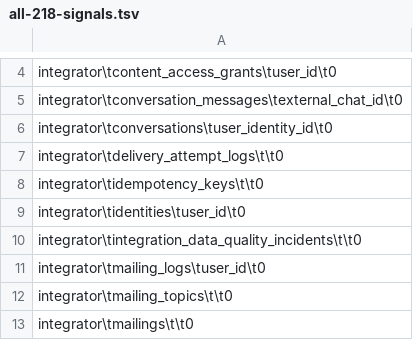
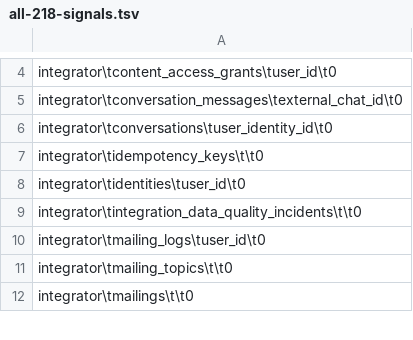
Before and after one commit to Dimmdao2/BersonCareBot, a TSV file: docs/_TODO/SAAS_FOUNDATION/scope-derivation/all-218-signals.tsv, drawn as a sheet; only a part is shown, gaps mark what is left out.

```diff
--- a/docs/_TODO/SAAS_FOUNDATION/scope-derivation/all-218-signals.tsv
+++ b/docs/_TODO/SAAS_FOUNDATION/scope-derivation/all-218-signals.tsv
@@ -6,3 +6,2 @@ integrator\tconversation_messages\texternal_chat_id\t0
 integrator\tconversations\tuser_identity_id\t0
-integrator\tdelivery_attempt_logs\t\t0
 integrator\tidempotency_keys\t\t0
```
Also changed, not shown: docs/_TODO/SAAS_FOUNDATION/scope-derivation/p0-12-json-payload-columns.tsv, docs/_TODO/SAAS_FOUNDATION/scope-derivation/tiers-218.tsv, 9 other files.
